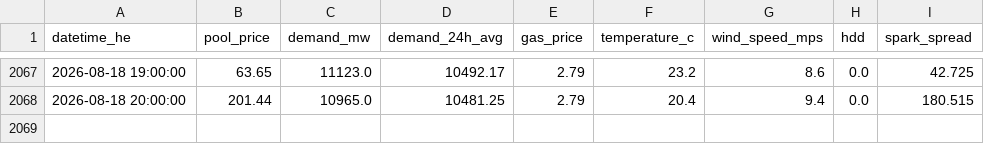
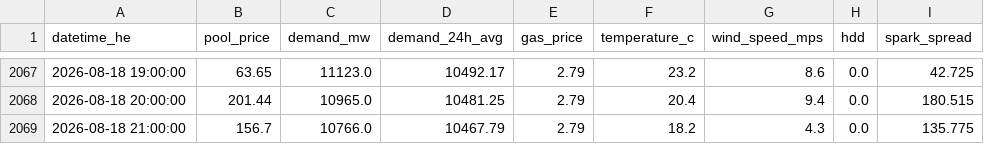
Before and after one commit to a338wong/alberta_energy_market_analytics_dashboard, a CSV file: data/processed/market_data_export.csv, drawn as a sheet; only a part is shown, gaps mark what is left out; the diff names each change by its address in the sheet, - before the commit and + after, or states it on an @@ line.

```diff
--- a/data/processed/market_data_export.csv
+++ b/data/processed/market_data_export.csv
+row 2069: 2026-08-18 21:00:00 | 156.7 | 10766.0 | 10467.79 | 2.79 | 18.2 | 4.3 | 0.0 | 135.775
```
Also changed, not shown: data/raw/pool_price_current_raw.csv, data/raw/pool_price_raw.csv.
